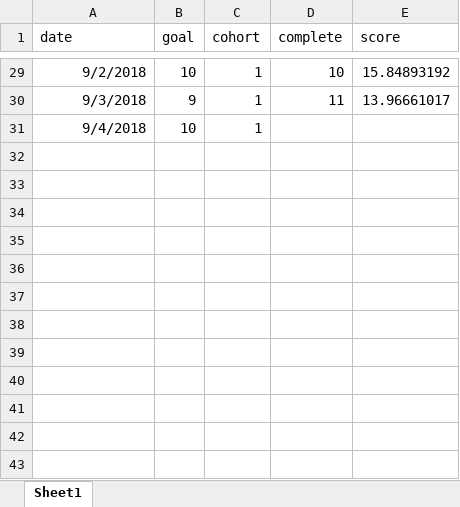
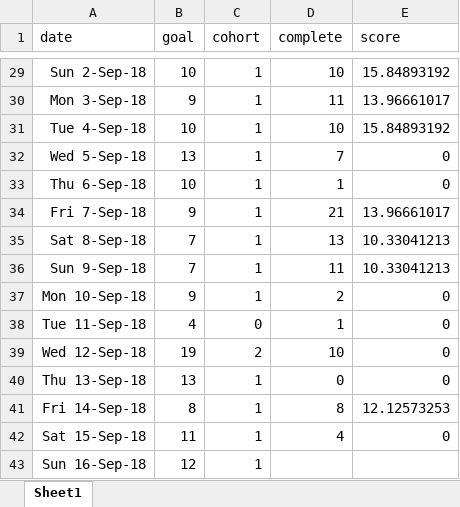
Before and after one commit to Darkmoth/banditos, an Excel workbook: GoalSetter.xlsx, sheet Sheet1, drawn as a sheet; only a part is shown, gaps mark what is left out; values as stored, in another font and other column widths than the file's, no borders; removed rows and columns are numbered as before the commit, all else as after; the diff covers the shown part only; the diff names each change by its address in the sheet, - before the commit and + after, or states it on an @@ line.

```diff
--- a/GoalSetter.xlsx (sheet Sheet1)
+++ b/GoalSetter.xlsx (sheet Sheet1)
-A29 (date): 9/2/2018
+A29 (date): Sun 2-Sep-18
-A30 (date): 9/3/2018
+A30 (date): Mon 3-Sep-18
-row 31: 9/4/2018 | 10 | 1
+row 31: Tue 4-Sep-18 | 10 | 1 | 10 | 15.84893192
+row 32: Wed 5-Sep-18 | 13 | 1 | 7 | 0
+row 33: Thu 6-Sep-18 | 10 | 1 | 1 | 0
+row 34: Fri 7-Sep-18 | 9 | 1 | 21 | 13.96661017
+row 35: Sat 8-Sep-18 | 7 | 1 | 13 | 10.33041213
+row 36: Sun 9-Sep-18 | 7 | 1 | 11 | 10.33041213
+row 37: Mon 10-Sep-18 | 9 | 1 | 2 | 0
+row 38: Tue 11-Sep-18 | 4 | 0 | 1 | 0
+row 39: Wed 12-Sep-18 | 19 | 2 | 10 | 0
+row 40: Thu 13-Sep-18 | 13 | 1 | 0 | 0
+row 41: Fri 14-Sep-18 | 8 | 1 | 8 | 12.12573253
+row 42: Sat 15-Sep-18 | 11 | 1 | 4 | 0
+row 43: Sun 16-Sep-18 | 12 | 1
```
Also changed, not shown: 27 edited cells elsewhere in this sheet, EQTime.xlsx, ProjectTime.xlsx, 9 other files.
